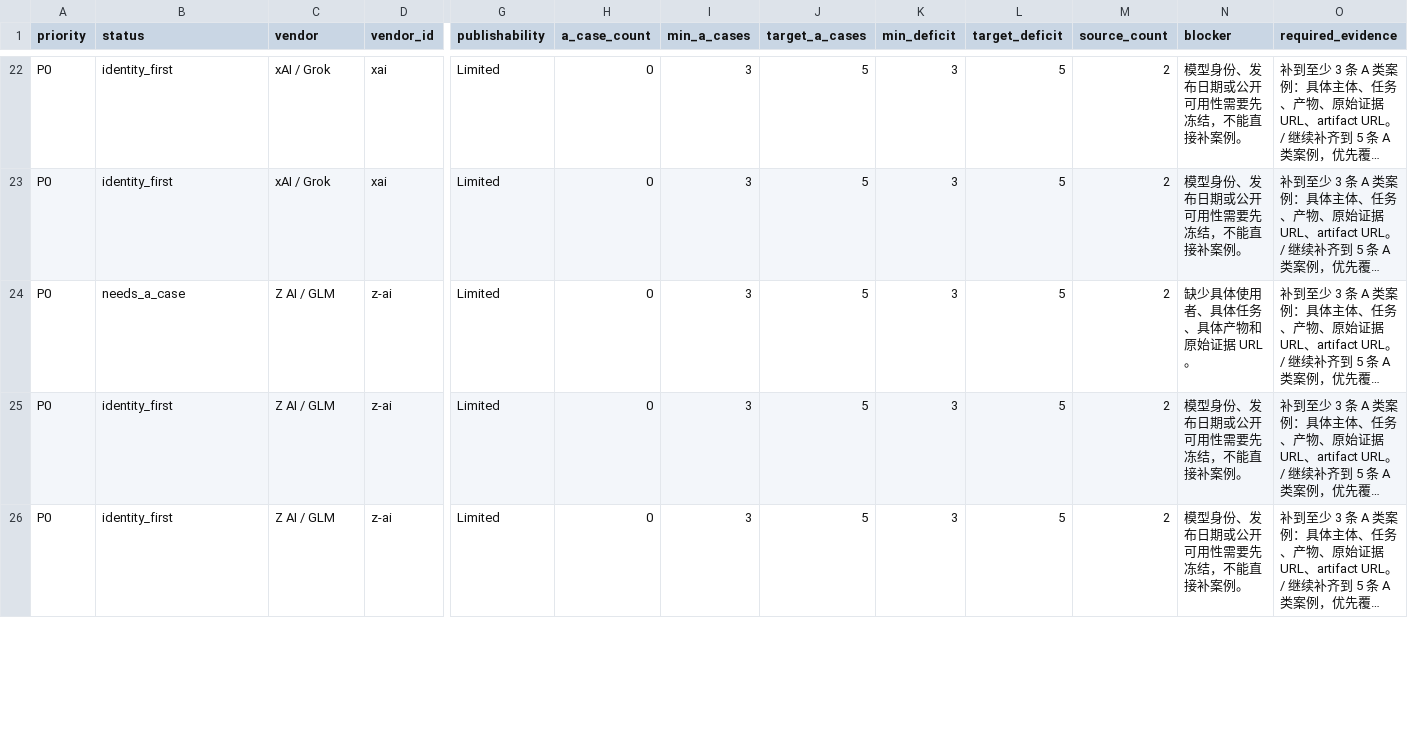
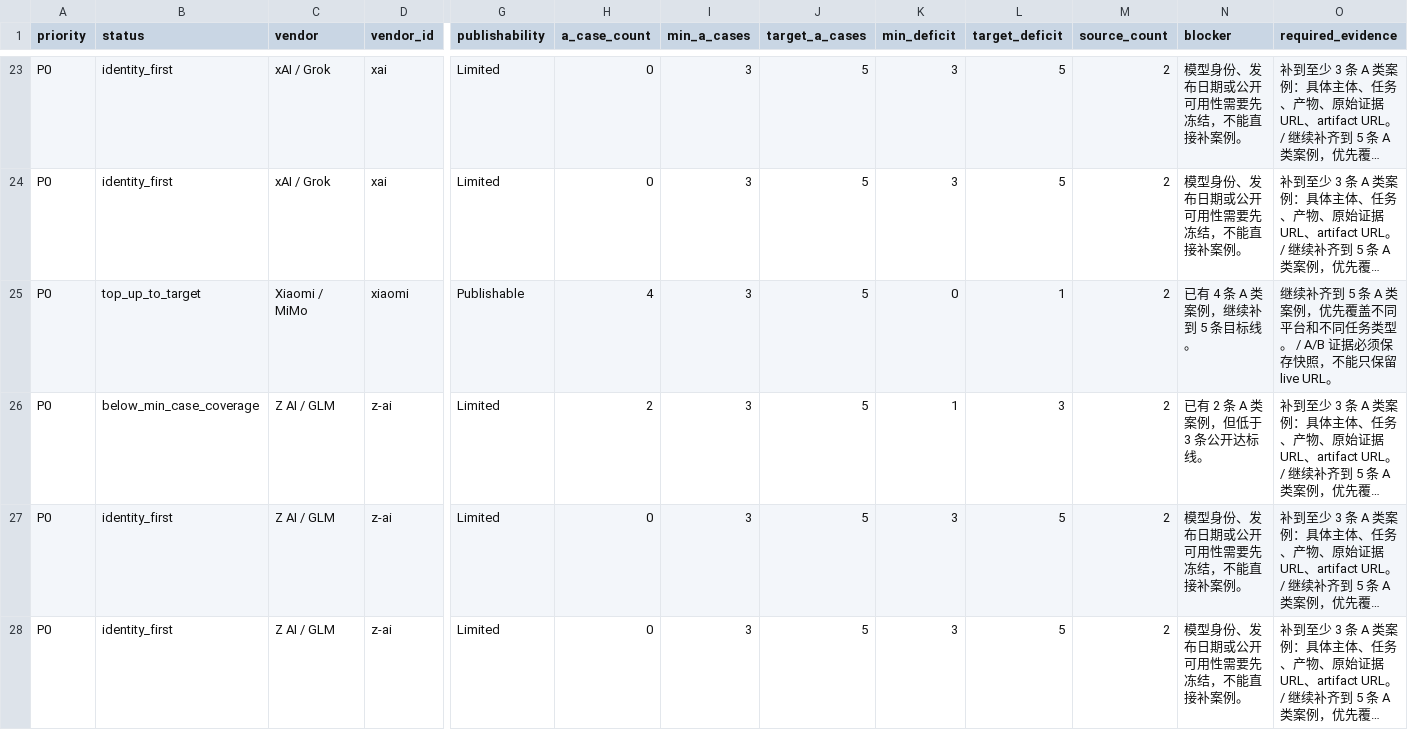
Before and after one commit to AL549984/model, a TSV file: work/evidence-backfill-intake.tsv, drawn as a sheet; only a part is shown, gaps mark what is left out; long unchanged cells end in …; addresses are those after the commit; rows hold the shown columns only; the diff covers the shown part only; the diff names each change by its address in the sheet, - before the commit and + after, or states it on an @@ line.

Commit message:
chore: update Model Atlas data

```diff
--- a/work/evidence-backfill-intake.tsv
+++ b/work/evidence-backfill-intake.tsv
+row 25: P0 | top_up_to_target | Xiaomi / MiMo | xiaomi | Publishable | 4 | 3 | 5 | 0 | 1 | 2 | 已有 4 条 A 类案例，继续补到 5 条目标线。 | 继续补齐到 5 条 A 类案例，优先覆盖不同平台和不同任务类型。 / A/B 证据必须保存快照，不能只保留 live URL。
-B26 (status): needs_a_case
+B26 (status): below_min_case_coverage
-H26 (a_case_count): 0
+H26 (a_case_count): 2
-K26 (min_deficit): 3
+K26 (min_deficit): 1
-L26 (target_deficit): 5
+L26 (target_deficit): 3
-N26 (blocker): 缺少具体使用者、具体任务、具体产物和原始证据 URL。
+N26 (blocker): 已有 2 条 A 类案例，但低于 3 条公开达标线。
```
Also changed, not shown: 3 added rows, 4 removed rows and 7 edited cells elsewhere in this file, 6 other files.
